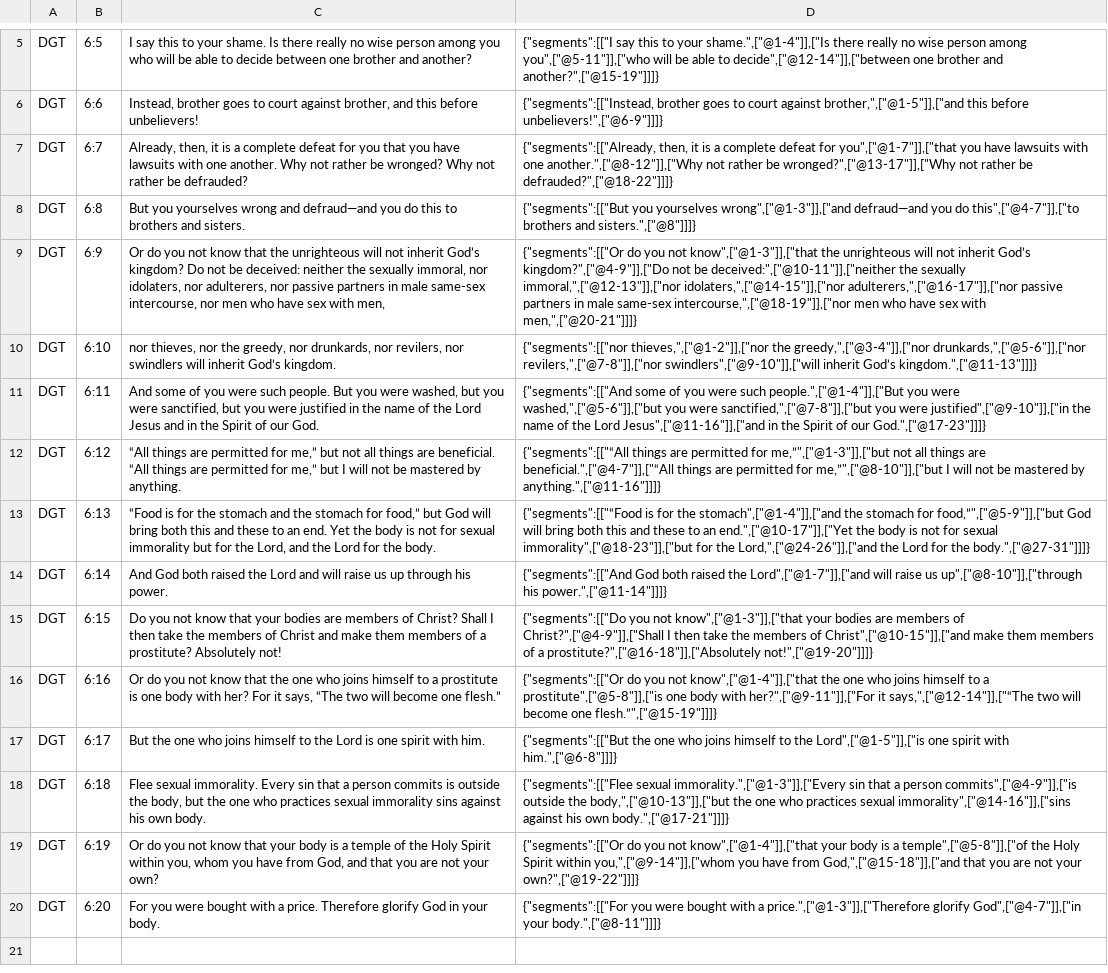
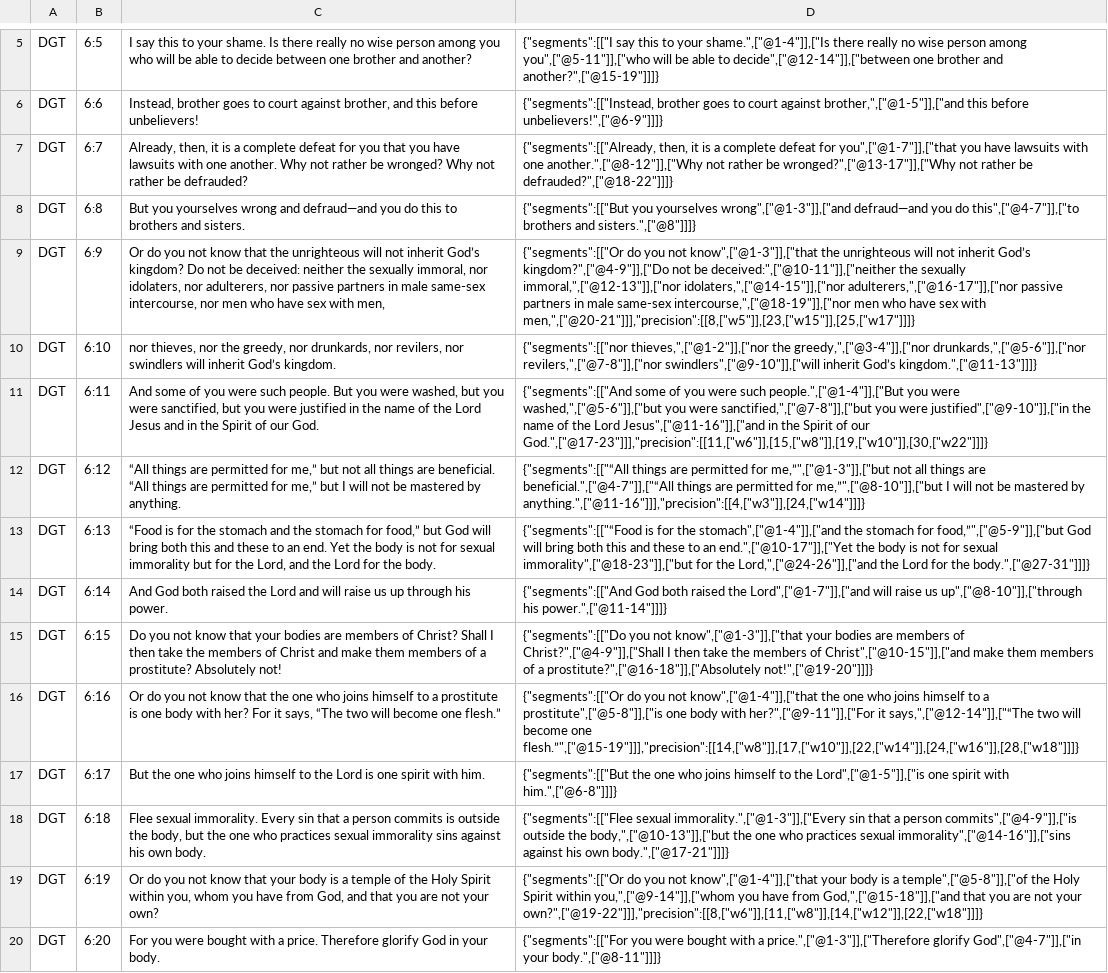
Before and after one commit to darethehair/DGTBible, a TSV file: data/authoring/1corinthians-06-dgt.tsv, drawn as a sheet; only a part is shown, gaps mark what is left out; the diff names each change by its address in the sheet, - before the commit and + after, or states it on an @@ line.

Commit message:
Add reviewed precise hover targets to 1 Corinthians 6

```diff
--- a/data/authoring/1corinthians-06-dgt.tsv
+++ b/data/authoring/1corinthians-06-dgt.tsv
-D9: …sex with men,",["@20-21"]]]}
+D9: …sex with men,",["@20-21"]]],"precision":[[8,["w5"]],[23,["w15"]],[25,["w17"]]]}
-D11: …of our God.",["@17-23"]]]}
+D11: …of our God.",["@17-23"]]],"precision":[[11,["w6"]],[15,["w8"]],[19,["w10"]],[30,["w22"]]]}
-D12: …mastered by anything.",["@11-16"]]]}
+D12: …mastered by anything.",["@11-16"]]],"precision":[[4,["w3"]],[24,["w14"]]]}
-D16: …become one flesh.”",["@15-19"]]]}
+D16: …become one flesh.”",["@15-19"]]],"precision":[[14,["w8"]],[17,["w10"]],[22,["w14"]],[24,["w16"]],[28,["w18"]]]}
-D19: …not your own?",["@19-22"]]]}
+D19: …not your own?",["@19-22"]]],"precision":[[8,["w6"]],[11,["w8"]],[14,["w12"]],[22,["w18"]]]}
```
